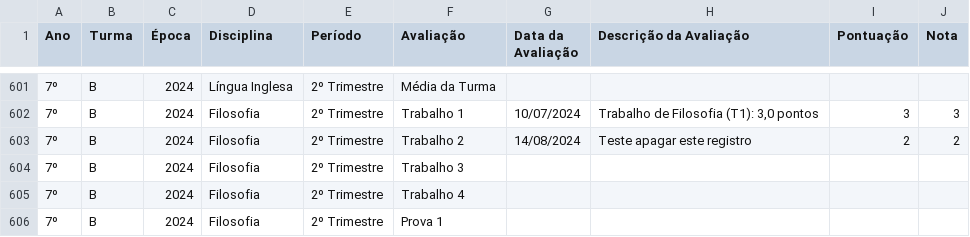
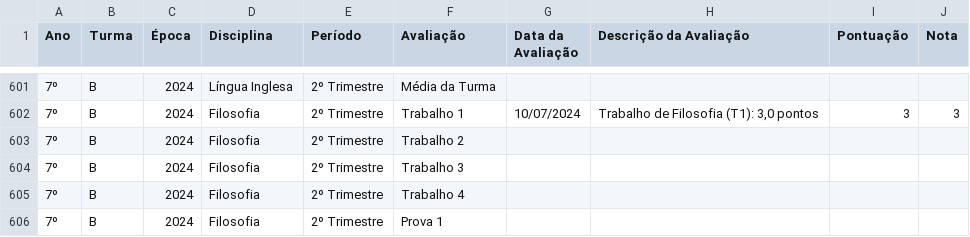
Before and after one commit to mauriciopassos/notas_cetec_augusto, a CSV file: src/df_notas_cetec_augusto.csv, drawn as a sheet; only a part is shown, gaps mark what is left out; the diff names each change by its address in the sheet, - before the commit and + after, or states it on an @@ line.

Commit message:
adjust upload csv data

```diff
--- a/src/df_notas_cetec_augusto.csv
+++ b/src/df_notas_cetec_augusto.csv
-G603 (Data da Avaliação): 14/08/2024
+G603 (Data da Avaliação): (empty)
-H603 (Descrição da Avaliação): Teste apagar este registro
+H603 (Descrição da Avaliação): (empty)
-I603 (Pontuação): 2
+I603 (Pontuação): (empty)
-J603 (Nota): 2
+J603 (Nota): (empty)
```
